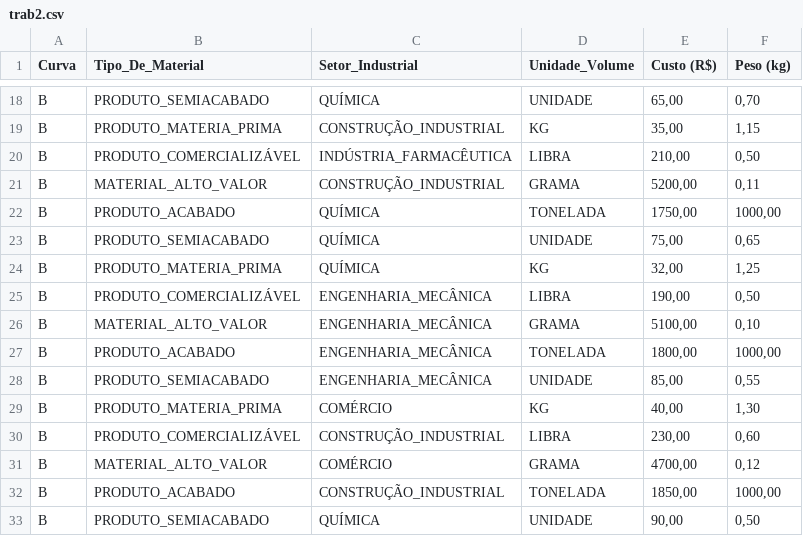
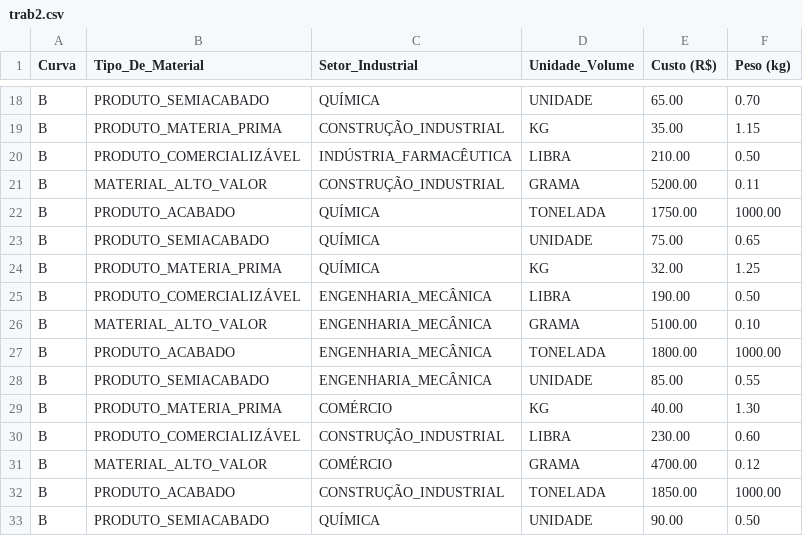
Before and after one commit to sanchesprogramer/Ciencia-de-dados, a CSV file: trab2.csv, drawn as a sheet; only a part is shown, gaps mark what is left out; the diff covers the shown part only; the diff names each change by its address in the sheet, - before the commit and + after, or states it on an @@ line.

```diff
--- a/trab2.csv
+++ b/trab2.csv
-E18 (Custo (R$)): 65,00
+E18 (Custo (R$)): 65.00
-F18 (Peso (kg)): 0,70
+F18 (Peso (kg)): 0.70
-E19 (Custo (R$)): 35,00
+E19 (Custo (R$)): 35.00
-F19 (Peso (kg)): 1,15
+F19 (Peso (kg)): 1.15
-E20 (Custo (R$)): 210,00
+E20 (Custo (R$)): 210.00
-F20 (Peso (kg)): 0,50
+F20 (Peso (kg)): 0.50
-E21 (Custo (R$)): 5200,00
+E21 (Custo (R$)): 5200.00
-F21 (Peso (kg)): 0,11
+F21 (Peso (kg)): 0.11
-E22 (Custo (R$)): 1750,00
+E22 (Custo (R$)): 1750.00
-F22 (Peso (kg)): 1000,00
+F22 (Peso (kg)): 1000.00
-E23 (Custo (R$)): 75,00
+E23 (Custo (R$)): 75.00
-F23 (Peso (kg)): 0,65
+F23 (Peso (kg)): 0.65
-E24 (Custo (R$)): 32,00
+E24 (Custo (R$)): 32.00
-F24 (Peso (kg)): 1,25
+F24 (Peso (kg)): 1.25
-E25 (Custo (R$)): 190,00
+E25 (Custo (R$)): 190.00
-F25 (Peso (kg)): 0,50
+F25 (Peso (kg)): 0.50
-E26 (Custo (R$)): 5100,00
+E26 (Custo (R$)): 5100.00
-F26 (Peso (kg)): 0,10
+F26 (Peso (kg)): 0.10
-E27 (Custo (R$)): 1800,00
+E27 (Custo (R$)): 1800.00
-F27 (Peso (kg)): 1000,00
+F27 (Peso (kg)): 1000.00
-E28 (Custo (R$)): 85,00
+E28 (Custo (R$)): 85.00
-F28 (Peso (kg)): 0,55
+F28 (Peso (kg)): 0.55
-E29 (Custo (R$)): 40,00
+E29 (Custo (R$)): 40.00
-F29 (Peso (kg)): 1,30
+F29 (Peso (kg)): 1.30
-E30 (Custo (R$)): 230,00
+E30 (Custo (R$)): 230.00
-F30 (Peso (kg)): 0,60
+F30 (Peso (kg)): 0.60
-E31 (Custo (R$)): 4700,00
+E31 (Custo (R$)): 4700.00
-F31 (Peso (kg)): 0,12
+F31 (Peso (kg)): 0.12
-E32 (Custo (R$)): 1850,00
+E32 (Custo (R$)): 1850.00
-F32 (Peso (kg)): 1000,00
+F32 (Peso (kg)): 1000.00
-E33 (Custo (R$)): 90,00
+E33 (Custo (R$)): 90.00
-F33 (Peso (kg)): 0,50
+F33 (Peso (kg)): 0.50
```
Also changed, not shown: 118 edited cells elsewhere in this file.
